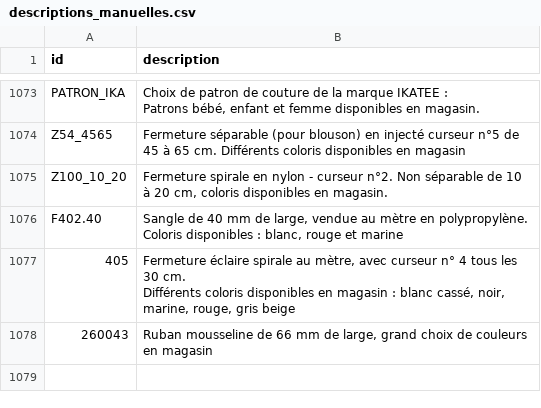
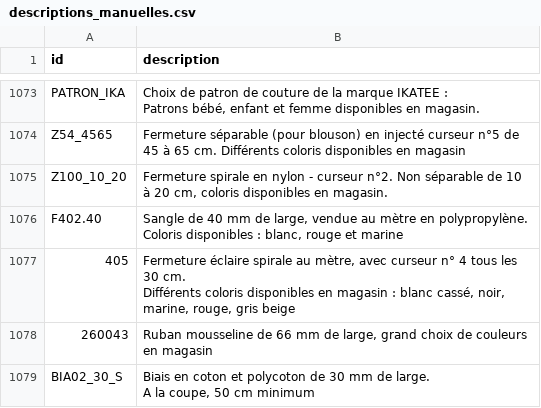
Before and after one commit to leia98nc-code/lagrandemercerie, a CSV file: descriptions_manuelles.csv, drawn as a sheet; only a part is shown, gaps mark what is left out.

Commit message:
Modification description BIA02_30_S via back-office

```diff
--- a/descriptions_manuelles.csv
+++ b/descriptions_manuelles.csv
@@ -1585 +1585,3 @@ Différents coloris disponibles en magasin : blanc cassé, noir, marine, rouge,
 260043,"Ruban mousseline de 66 mm de large, grand choix de couleurs en magasin"
+BIA02_30_S,"Biais en coton et polycoton de 30 mm de large.
+A la coupe, 50 cm minimum "
```
